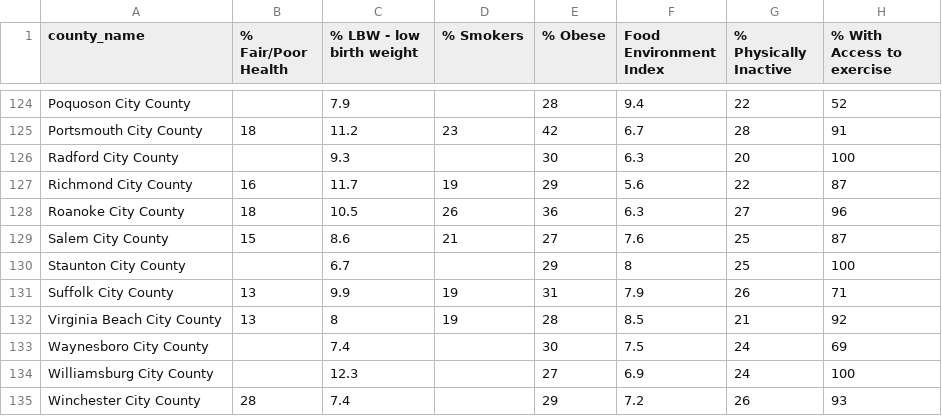
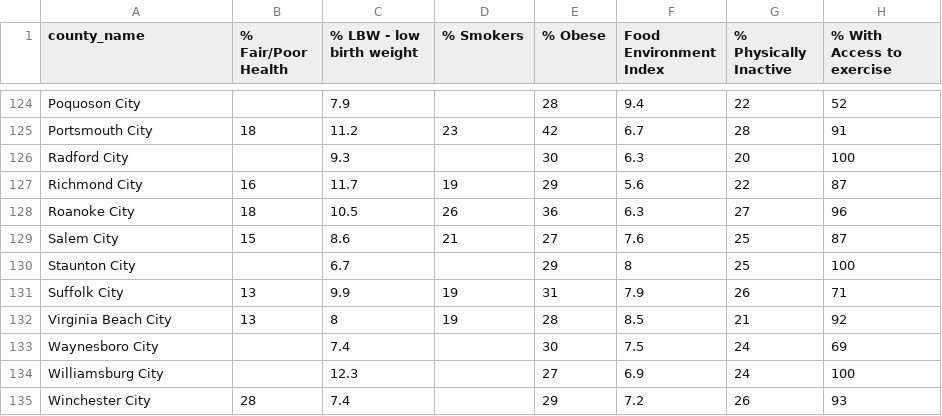
Before and after one commit to michchinn/CS-4774, a CSV file: datasets/2015-VA-General-Data.csv, drawn as a sheet; only a part is shown, gaps mark what is left out; the diff covers the shown part only; the diff names each change by its address in the sheet, - before the commit and + after, or states it on an @@ line.

```diff
--- a/datasets/2015-VA-General-Data.csv
+++ b/datasets/2015-VA-General-Data.csv
-A124 (county_name): Poquoson City County
+A124 (county_name): Poquoson City
-A125 (county_name): Portsmouth City County
+A125 (county_name): Portsmouth City
-A126 (county_name): Radford City County
+A126 (county_name): Radford City
-A127 (county_name): Richmond City County
+A127 (county_name): Richmond City
-A128 (county_name): Roanoke City County
+A128 (county_name): Roanoke City
-A129 (county_name): Salem City County
+A129 (county_name): Salem City
-A130 (county_name): Staunton City County
+A130 (county_name): Staunton City
-A131 (county_name): Suffolk City County
+A131 (county_name): Suffolk City
-A132 (county_name): Virginia Beach City County
+A132 (county_name): Virginia Beach City
-A133 (county_name): Waynesboro City County
+A133 (county_name): Waynesboro City
-A134 (county_name): Williamsburg City County
+A134 (county_name): Williamsburg City
-A135 (county_name): Winchester City County
+A135 (county_name): Winchester City
```
Also changed, not shown: 27 edited cells elsewhere in this file.
